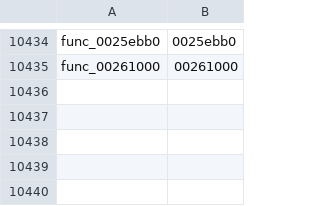
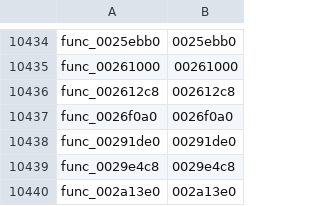
Before and after one commit to zcroker/kh2, a TSV file: functions.tsv, drawn as a sheet; only a part is shown, gaps mark what is left out; the diff names each change by its address in the sheet, - before the commit and + after, or states it on an @@ line.

```diff
--- a/functions.tsv
+++ b/functions.tsv
+row 10436: func_002612c8 | 002612c8
+row 10437: func_0026f0a0 | 0026f0a0
+row 10438: func_00291de0 | 00291de0
+row 10439: func_0029e4c8 | 0029e4c8
+row 10440: func_002a13e0 | 002a13e0
```
Also changed, not shown: 1 other file.
